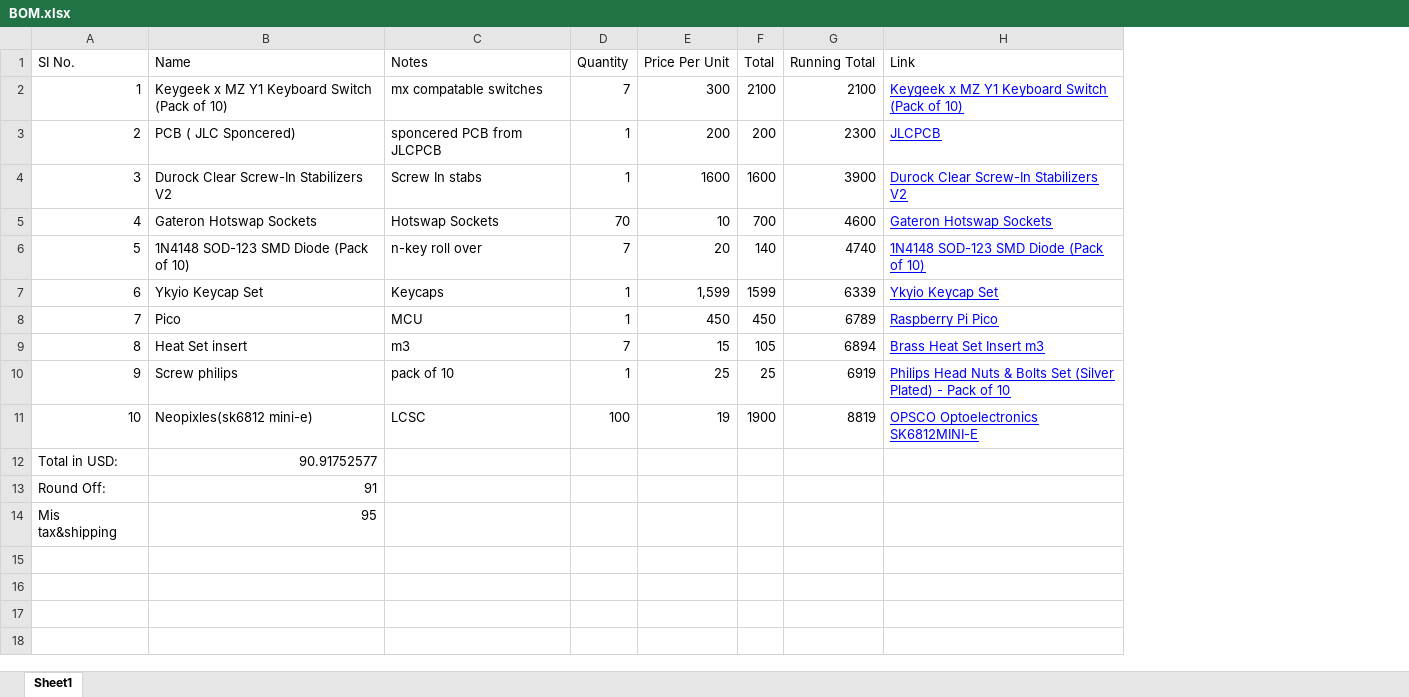
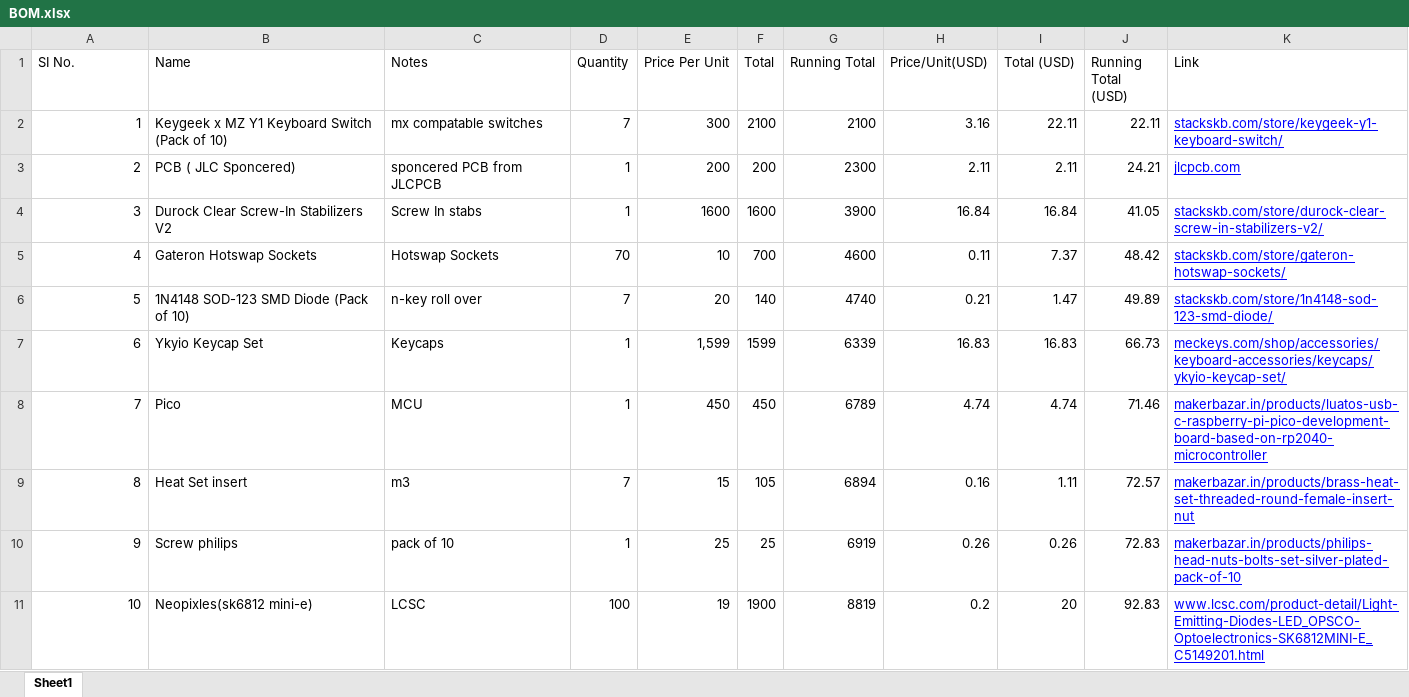
Before and after one commit to sudo-apt-install-tap/Tap65, an Excel workbook: BOM.xlsx, sheet Sheet1, drawn as a sheet; values as stored, in another font and other column widths than the file's, no borders; charts and pictures not drawn; removed rows and columns are numbered as before the commit, all else as after; the diff names each change by its address in the sheet, - before the commit and + after, or states it on an @@ line.

Commit message:
Fixed BOM.CSV & BOM.XLSX

```diff
--- a/BOM.xlsx (sheet Sheet1)
+++ b/BOM.xlsx (sheet Sheet1)
+column H (Price/Unit(USD)), rows 2-11: 3.16 | 2.11 | 16.84 | 0.11 | 0.21 | 16.83 | 4.74 | 0.16 | 0.26 | 0.2
+column I (Total (USD)), rows 2-11: 22.11 | 2.11 | 16.84 | 7.37 | 1.47 | 16.83 | 4.74 | 1.11 | 0.26 | 20
+column J (Running Total (USD)), rows 2-11: 22.11 | 24.21 | 41.05 | 48.42 | 49.89 | 66.73 | 71.46 | 72.57 | 72.83 | 92.83
-K2 (Link): Keygeek x MZ Y1 Keyboard Switch (Pack of 10)
+K2 (Link): stackskb.com/store/keygeek-y1-keyboard-switch/
-K3 (Link): JLCPCB
+K3 (Link): jlcpcb.com
-K4 (Link): Durock Clear Screw-In Stabilizers V2
+K4 (Link): stackskb.com/store/durock-clear-screw-in-stabilizers-v2/
-K5 (Link): Gateron Hotswap Sockets
+K5 (Link): stackskb.com/store/gateron-hotswap-sockets/
-K6 (Link): 1N4148 SOD-123 SMD Diode (Pack of 10)
+K6 (Link): stackskb.com/store/1n4148-sod-123-smd-diode/
-K7 (Link): Ykyio Keycap Set
+K7 (Link): meckeys.com/shop/accessories/keyboard-accessories/keycaps/ykyio-keycap-set/
-K8 (Link): Raspberry Pi Pico
+K8 (Link): makerbazar.in/products/luatos-usb-c-raspberry-pi-pico-development-board-based-on-rp2040-microcontroller
-K9 (Link): Brass Heat Set Insert m3
+K9 (Link): makerbazar.in/products/brass-heat-set-threaded-round-female-insert-nut
-K10 (Link): Philips Head Nuts & Bolts Set (Silver Plated) - Pack of 10
+K10 (Link): makerbazar.in/products/philips-head-nuts-bolts-set-silver-plated-pack-of-10
-K11 (Link): OPSCO Optoelectronics SK6812MINI-E
+K11 (Link): www.lcsc.com/product-detail/Light-Emitting-Diodes-LED_OPSCO-Optoelectronics-SK6812MINI-E_C5149201.html
-row 12: Total in USD: | 90.91752577
-row 13: Round Off: | 91
-row 14: Mis tax&shipping | 95
```
Also changed, not shown: charts or pictures, 2 other files.
